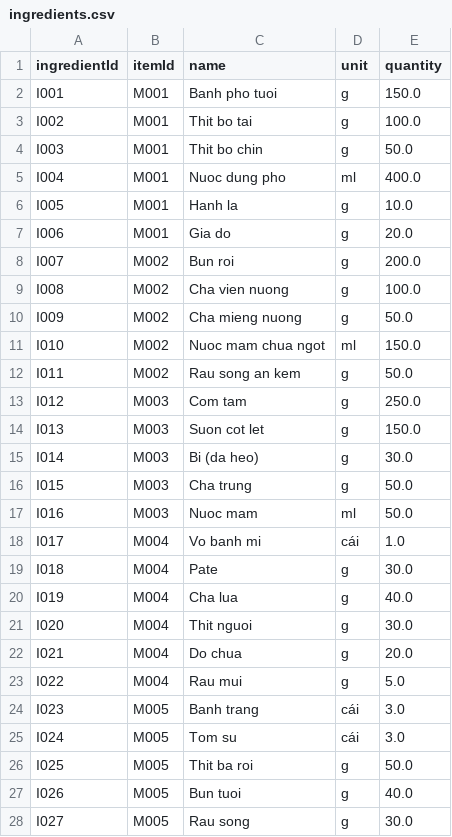
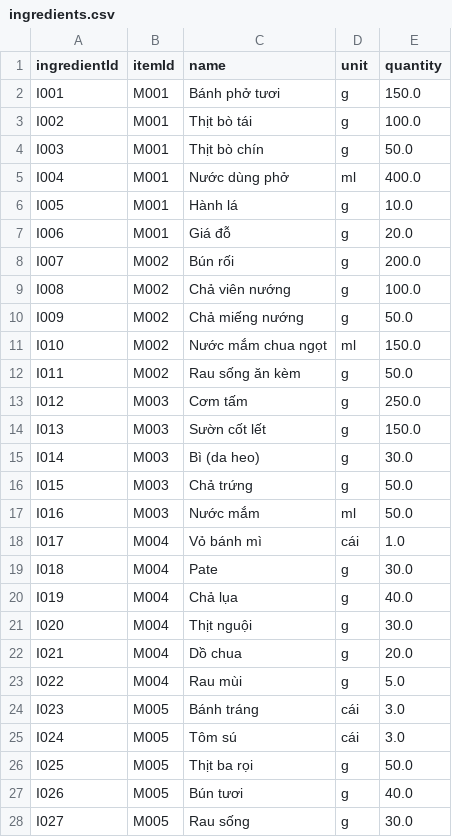
Before and after one commit to phananhkhang/restaurant-management-oop-project, a CSV file: data/ingredients.csv, drawn as a sheet; only a part is shown; the diff covers the shown part only.

```diff
--- a/data/ingredients.csv
+++ b/data/ingredients.csv
@@ -1,28 +1,28 @@
 ingredientId,itemId,name,unit,quantity
-I001,M001,Banh pho tuoi,g,150.0
-I002,M001,Thit bo tai,g,100.0
-I003,M001,Thit bo chin,g,50.0
-I004,M001,Nuoc dung pho,ml,400.0
-I005,M001,Hanh la,g,10.0
-I006,M001,Gia do,g,20.0
-I007,M002,Bun roi,g,200.0
-I008,M002,Cha vien nuong,g,100.0
-I009,M002,Cha mieng nuong,g,50.0
-I010,M002,Nuoc mam chua ngot,ml,150.0
-I011,M002,Rau song an kem,g,50.0
-I012,M003,Com tam,g,250.0
-I013,M003,Suon cot let,g,150.0
-I014,M003,Bi (da heo),g,30.0
-I015,M003,Cha trung,g,50.0
-I016,M003,Nuoc mam,ml,50.0
-I017,M004,Vo banh mi,cái,1.0
+I001,M001,Bánh phở tươi,g,150.0
+I002,M001,Thịt bò tái,g,100.0
+I003,M001,Thịt bò chín,g,50.0
+I004,M001,Nước dùng phở,ml,400.0
+I005,M001,Hành lá,g,10.0
+I006,M001,Giá đỗ,g,20.0
+I007,M002,Bún rối,g,200.0
+I008,M002,Chả viên nướng,g,100.0
+I009,M002,Chả miếng nướng,g,50.0
+I010,M002,Nước mắm chua ngọt,ml,150.0
+I011,M002,Rau sống ăn kèm,g,50.0
+I012,M003,Cơm tấm,g,250.0
+I013,M003,Sườn cốt lết,g,150.0
+I014,M003,Bì (da heo),g,30.0
+I015,M003,Chả trứng,g,50.0
+I016,M003,Nước mắm,ml,50.0
+I017,M004,Vỏ bánh mì,cái,1.0
 I018,M004,Pate,g,30.0
-I019,M004,Cha lua,g,40.0
-I020,M004,Thit nguoi,g,30.0
-I021,M004,Do chua,g,20.0
-I022,M004,Rau mui,g,5.0
-I023,M005,Banh trang,cái,3.0
-I024,M005,Tom su,cái,3.0
-I025,M005,Thit ba roi,g,50.0
-I026,M005,Bun tuoi,g,40.0
-I027,M005,Rau song,g,30.0
+I019,M004,Chả lụa,g,40.0
+I020,M004,Thịt nguội,g,30.0
+I021,M004,Dồ chua,g,20.0
+I022,M004,Rau mùi,g,5.0
+I023,M005,Bánh tráng,cái,3.0
+I024,M005,Tôm sú,cái,3.0
+I025,M005,Thịt ba rọi,g,50.0
+I026,M005,Bún tươi,g,40.0
+I027,M005,Rau sống,g,30.0
```
Also changed, not shown: 1 added row and 154 edited cells elsewhere in this file, data/expenses.csv, data/menu_items.csv, 12 other files.
